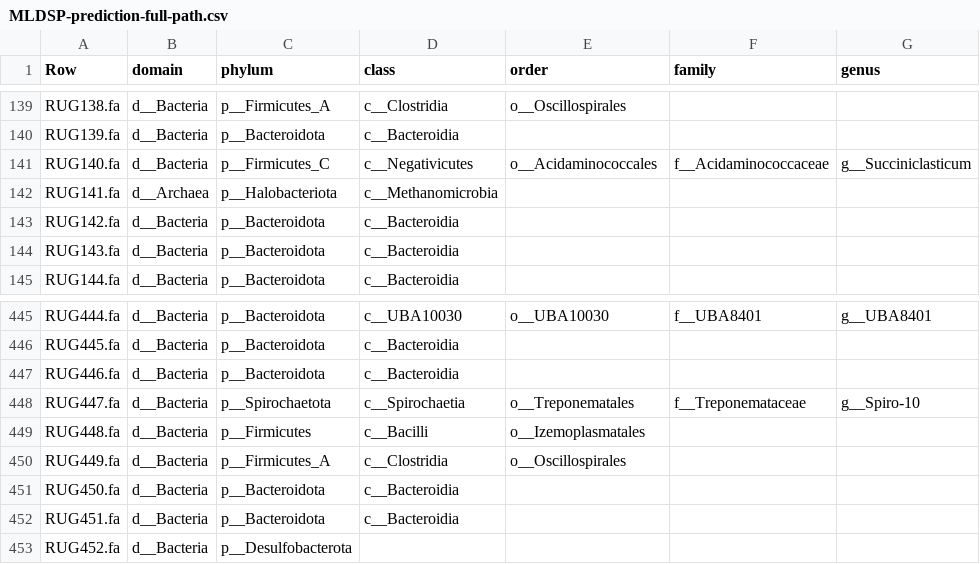
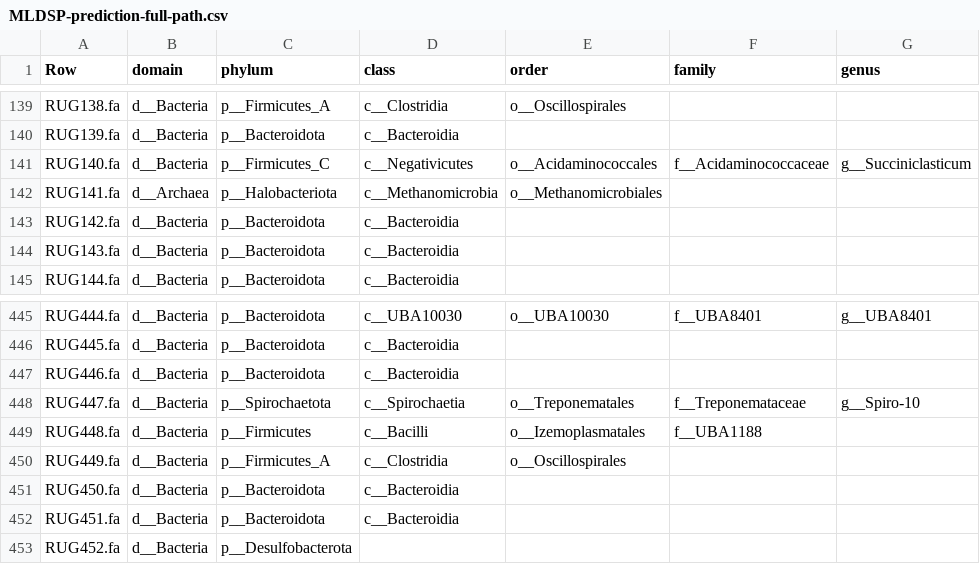
Before and after one commit to wxli0/MT-MAG, a CSV file: outputs-r202/MLDSP-prediction-full-path.csv, drawn as a sheet; only a part is shown, gaps mark what is left out; the diff names each change by its address in the sheet, - before the commit and + after, or states it on an @@ line.

Commit message:
updated outputs

```diff
--- a/outputs-r202/MLDSP-prediction-full-path.csv
+++ b/outputs-r202/MLDSP-prediction-full-path.csv
-E142 (order): (empty)
+E142 (order): o__Methanomicrobiales
-F449 (family): (empty)
+F449 (family): f__UBA1188
```
Also changed, not shown: 2 other files.
